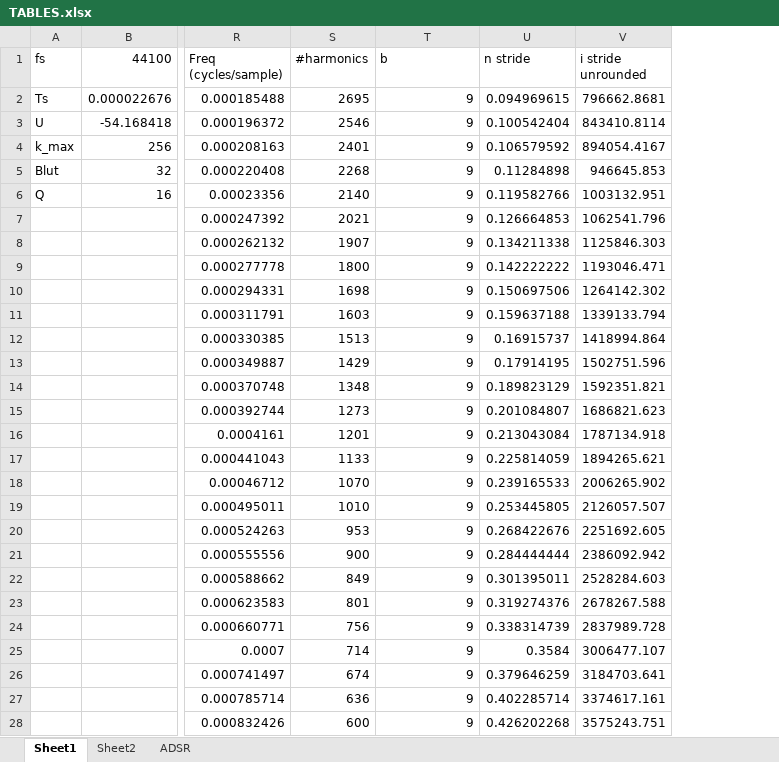
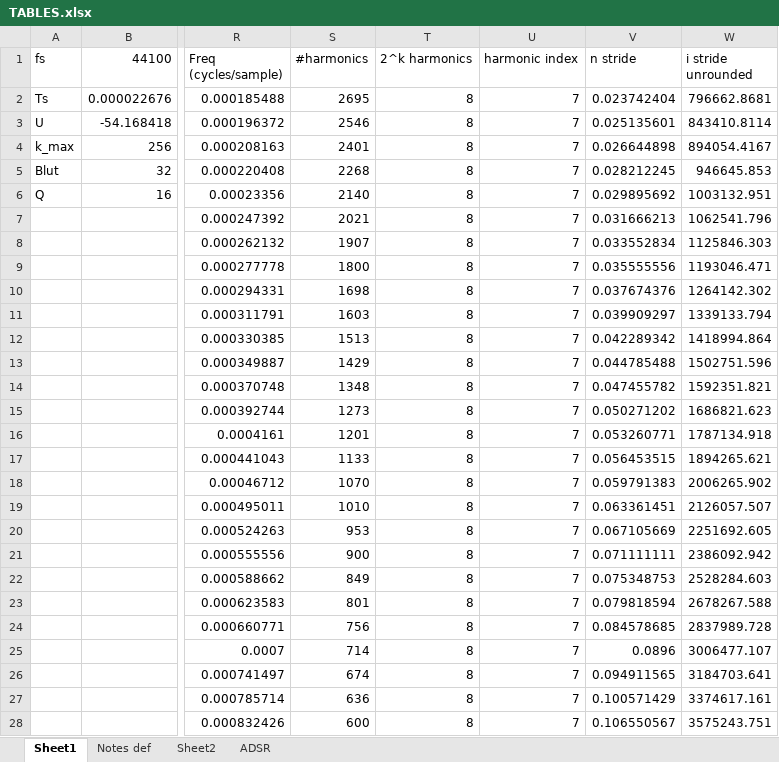
Before and after one commit to marcorad/skripsie, an Excel workbook: docs/TABLES.xlsx, sheet Sheet1, drawn as a sheet; only a part is shown, gaps mark what is left out; values as stored, in another font and other column widths than the file's, no borders; charts and pictures not drawn; addresses are those after the commit; the diff covers the shown part only; the diff names each change by its address in the sheet, - before the commit and + after, or states it on an @@ line.

```diff
--- a/docs/TABLES.xlsx (sheet Sheet1)
+++ b/docs/TABLES.xlsx (sheet Sheet1)
+sheet tab: Notes def
+column U (harmonic index), rows 2-28: all 7
-T1: b
+T1: 2^k harmonics
-T2:T28 (2^k harmonics): 9
+T2:T28 (2^k harmonics): 8
-V2 (n stride): 0.094969615
+V2 (n stride): 0.023742404
-V3 (n stride): 0.100542404
+V3 (n stride): 0.025135601
-V4 (n stride): 0.106579592
+V4 (n stride): 0.026644898
-V5 (n stride): 0.11284898
+V5 (n stride): 0.028212245
-V6 (n stride): 0.119582766
+V6 (n stride): 0.029895692
-V7 (n stride): 0.126664853
+V7 (n stride): 0.031666213
-V8 (n stride): 0.134211338
+V8 (n stride): 0.033552834
-V9 (n stride): 0.142222222
+V9 (n stride): 0.035555556
-V10 (n stride): 0.150697506
+V10 (n stride): 0.037674376
-V11 (n stride): 0.159637188
+V11 (n stride): 0.039909297
-V12 (n stride): 0.16915737
+V12 (n stride): 0.042289342
-V13 (n stride): 0.17914195
+V13 (n stride): 0.044785488
-V14 (n stride): 0.189823129
+V14 (n stride): 0.047455782
-V15 (n stride): 0.201084807
+V15 (n stride): 0.050271202
-V16 (n stride): 0.213043084
+V16 (n stride): 0.053260771
-V17 (n stride): 0.225814059
+V17 (n stride): 0.056453515
-V18 (n stride): 0.239165533
+V18 (n stride): 0.059791383
-V19 (n stride): 0.253445805
+V19 (n stride): 0.063361451
-V20 (n stride): 0.268422676
+V20 (n stride): 0.067105669
-V21 (n stride): 0.284444444
+V21 (n stride): 0.071111111
-V22 (n stride): 0.301395011
+V22 (n stride): 0.075348753
-V23 (n stride): 0.319274376
+V23 (n stride): 0.079818594
-V24 (n stride): 0.338314739
+V24 (n stride): 0.084578685
-V25 (n stride): 0.3584
+V25 (n stride): 0.0896
-V26 (n stride): 0.379646259
+V26 (n stride): 0.094911565
-V27 (n stride): 0.402285714
+V27 (n stride): 0.100571429
-V28 (n stride): 0.426202268
+V28 (n stride): 0.106550567
```
Also changed, not shown: 190 edited cells elsewhere in this sheet, formulas that keep their value, charts or pictures, 30 other files.
